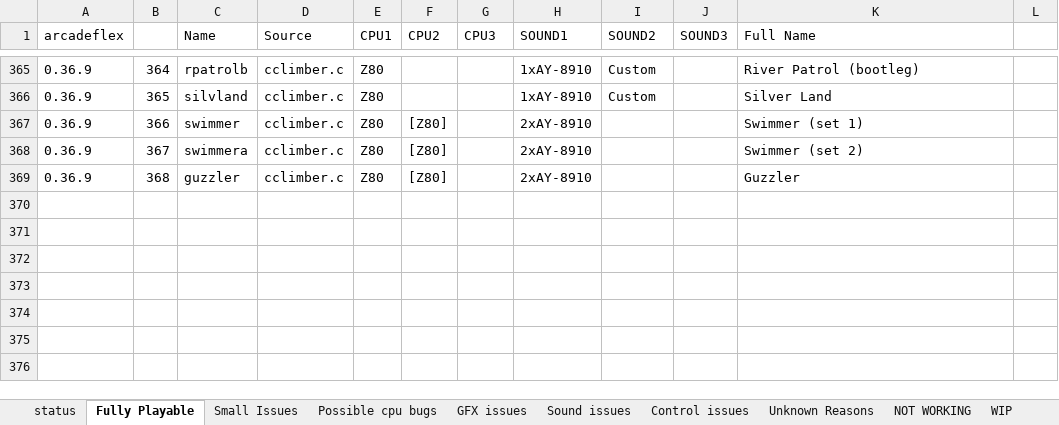
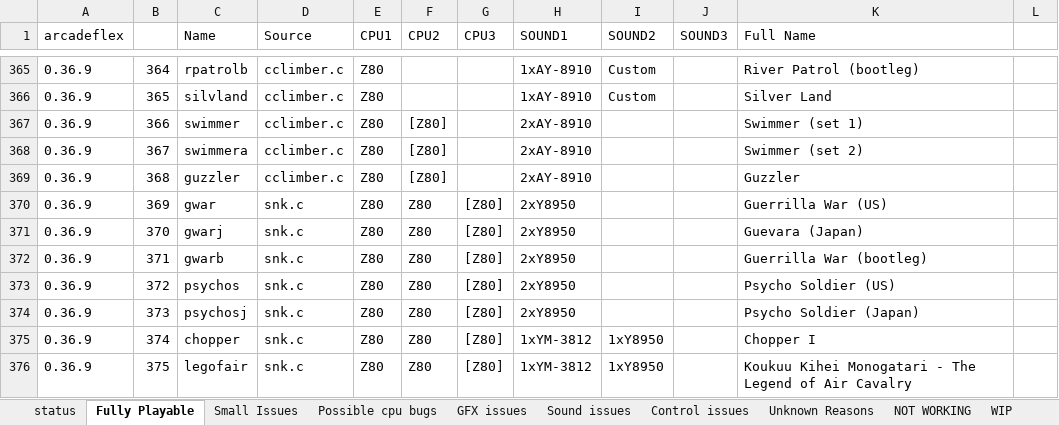
Before and after one commit to georgemoralis/arcadeflex, an Excel workbook: compatibility.xlsx, sheet Fully Playable, drawn as a sheet; only a part is shown, gaps mark what is left out; values as stored, in another font and other column widths than the file's, no borders; the diff names each change by its address in the sheet, - before the commit and + after, or states it on an @@ line.

Commit message:
gwars , psychos and chopper games from snk driver are now fully playable

```diff
--- a/compatibility.xlsx (sheet Fully Playable)
+++ b/compatibility.xlsx (sheet Fully Playable)
+row 370: 0.36.9 | 369 | gwar | snk.c | Z80 | Z80 | [Z80] | 2xY8950 |  |  | Guerrilla War (US)
+row 371: 0.36.9 | 370 | gwarj | snk.c | Z80 | Z80 | [Z80] | 2xY8950 |  |  | Guevara (Japan)
+row 372: 0.36.9 | 371 | gwarb | snk.c | Z80 | Z80 | [Z80] | 2xY8950 |  |  | Guerrilla War (bootleg)
+row 373: 0.36.9 | 372 | psychos | snk.c | Z80 | Z80 | [Z80] | 2xY8950 |  |  | Psycho Soldier (US)
+row 374: 0.36.9 | 373 | psychosj | snk.c | Z80 | Z80 | [Z80] | 2xY8950 |  |  | Psycho Soldier (Japan)
+row 375: 0.36.9 | 374 | chopper | snk.c | Z80 | Z80 | [Z80] | 1xYM-3812 | 1xY8950 |  | Chopper I
+row 376: 0.36.9 | 375 | legofair | snk.c | Z80 | Z80 | [Z80] | 1xYM-3812 | 1xY8950 |  | Koukuu Kihei Monogatari - The Legend of Air Cavalry
```
Also changed, not shown: sheet compatibility.xls, sheet Unknown Reasons, sheet NOT WORKING, sheet status, 11 other files.
